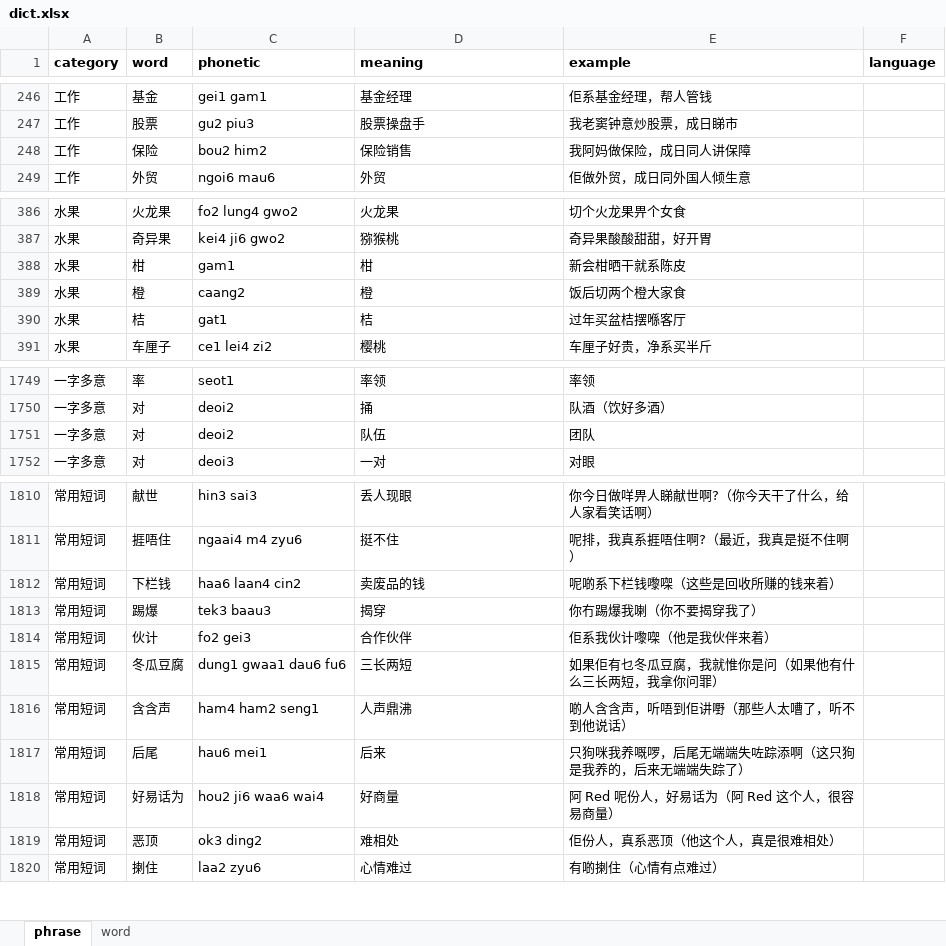
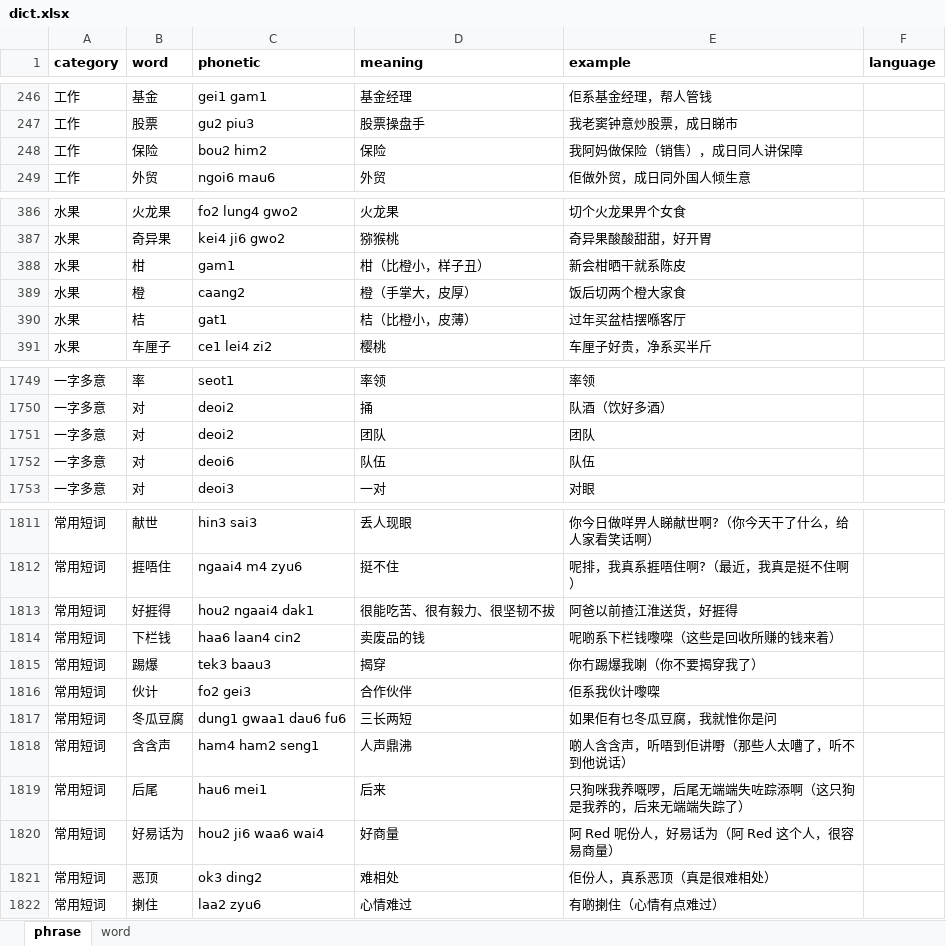
Before and after one commit to viewnn/wordcards, an Excel workbook: dict.xlsx, sheet phrase, drawn as a sheet; only a part is shown, gaps mark what is left out; values as stored, in another font and other column widths than the file's, no borders; addresses are those after the commit; the diff covers the shown part only; the diff names each change by its address in the sheet, - before the commit and + after, or states it on an @@ line.

Commit message:
update dict

```diff
--- a/dict.xlsx (sheet phrase)
+++ b/dict.xlsx (sheet phrase)
-D248 (meaning): 保险销售
+D248 (meaning): 保险
-E248 (example): 我阿妈做保险，成日同人讲保障
+E248 (example): 我阿妈做保险（销售），成日同人讲保障
-D388 (meaning): 柑
+D388 (meaning): 柑（比橙小，样子丑）
-D389 (meaning): 橙
+D389 (meaning): 橙（手掌大，皮厚）
-D390 (meaning): 桔
+D390 (meaning): 桔（比橙小，皮薄）
-D1751 (meaning): 队伍
+D1751 (meaning): 团队
+row 1752: 一字多意 | 对 | deoi6 | 队伍 | 队伍
+row 1813: 常用短词 | 好捱得 | hou2 ngaai4 dak1 | 很能吃苦、很有毅力、很坚韧不拔 | 阿爸以前揸江淮送货，好捱得
-E1816 (example): 佢系我伙计嚟㗎（他是我伙伴来着）
+E1816 (example): 佢系我伙计嚟㗎
-E1817 (example): 如果佢有乜冬瓜豆腐，我就惟你是问（如果他有什么三长两短，我拿你问罪）
+E1817 (example): 如果佢有乜冬瓜豆腐，我就惟你是问
-E1821 (example): 佢份人，真系恶顶（他这个人，真是很难相处）
+E1821 (example): 佢份人，真系恶顶（真是很难相处）
```
Also changed, not shown: 45 edited cells elsewhere in this sheet.
